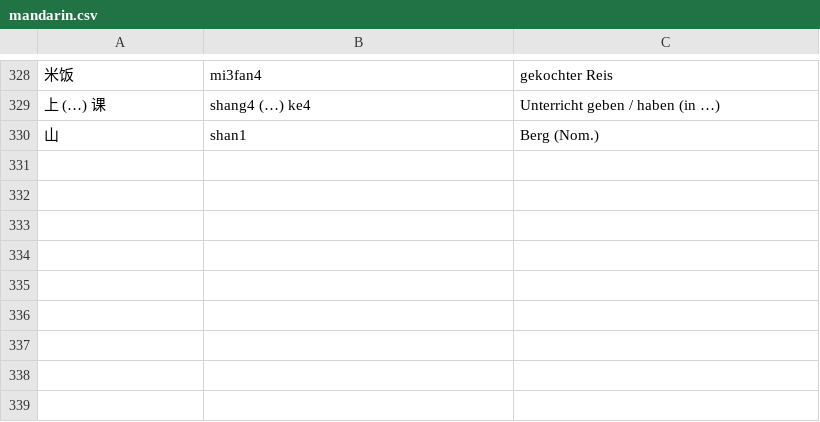
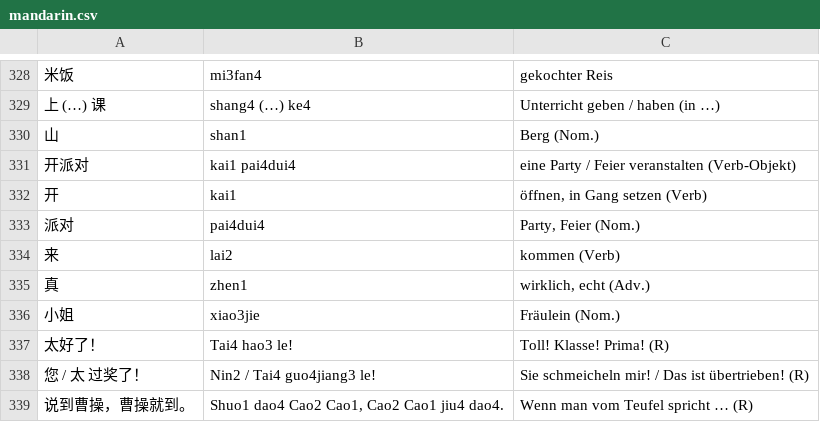
Before and after one commit to arminha/zhongwen-anki, a CSV file: data/mandarin.csv, drawn as a sheet; only a part is shown, gaps mark what is left out; the diff names each change by its address in the sheet, - before the commit and + after, or states it on an @@ line.

```diff
--- a/data/mandarin.csv
+++ b/data/mandarin.csv
+row 331: 开派对 | kai1 pai4dui4 | eine Party / Feier veranstalten (Verb-Objekt)
+row 332: 开 | kai1 | öffnen, in Gang setzen (Verb)
+row 333: 派对 | pai4dui4 | Party, Feier (Nom.)
+row 334: 来 | lai2 | kommen (Verb)
+row 335: 真 | zhen1 | wirklich, echt (Adv.)
+row 336: 小姐 | xiao3jie | Fräulein (Nom.)
+row 337: 太好了！ | Tai4 hao3 le! | Toll! Klasse! Prima! (R)
+row 338: 您 / 太 过奖了！ | Nin2 / Tai4 guo4jiang3 le! | Sie schmeicheln mir! / Das ist übertrieben! (R)
+row 339: 说到曹操，曹操就到。 | Shuo1 dao4 Cao2 Cao1, Cao2 Cao1 jiu4 dao4. | Wenn man vom Teufel spricht … (R)
```
Also changed, not shown: data/mandarin.output.csv.
